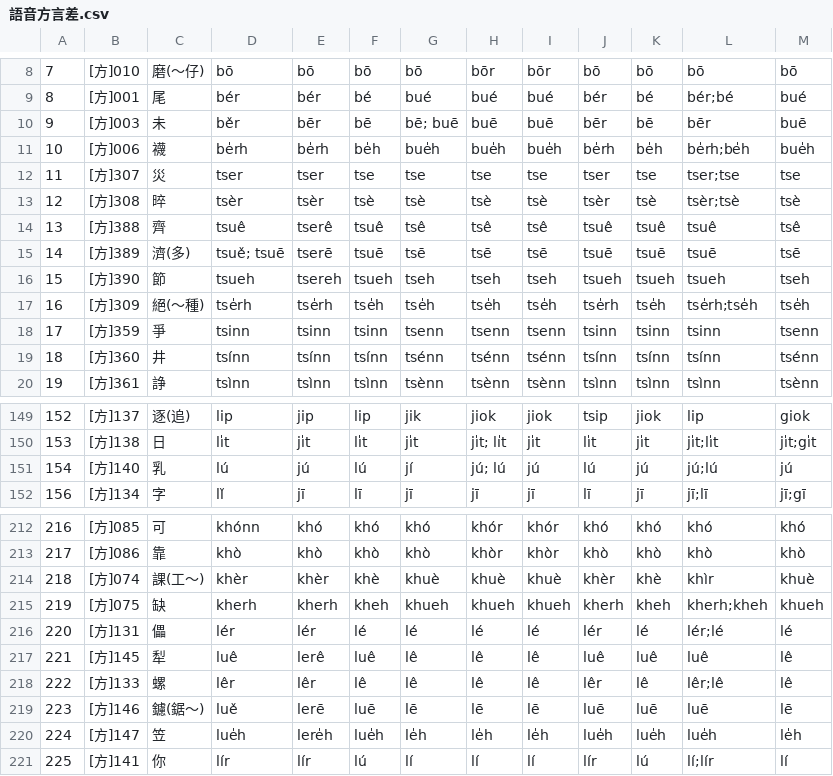
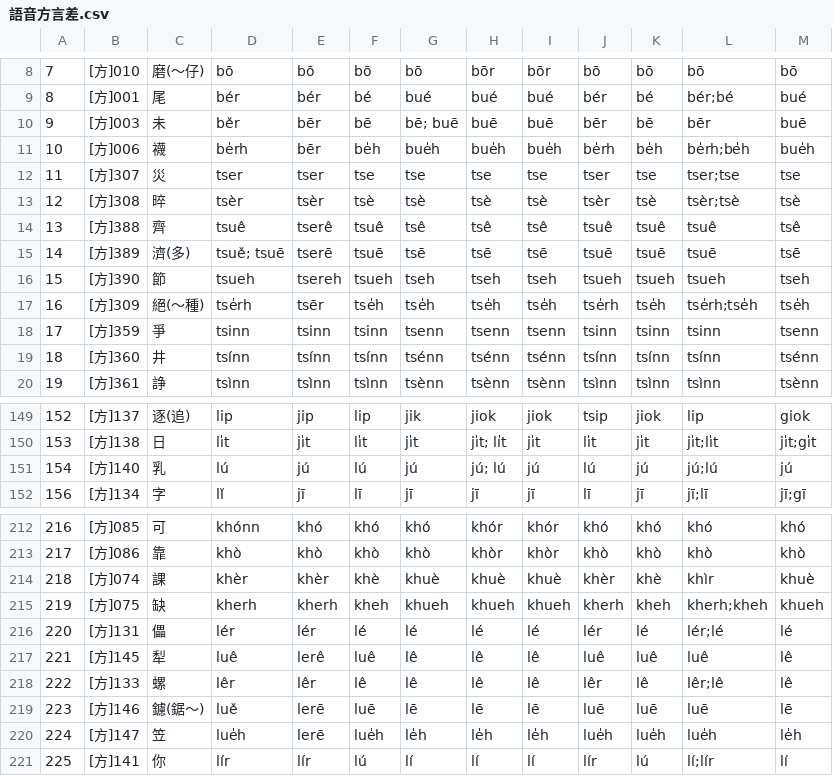
Before and after one commit to g0v/moedict-data-twblg, a CSV file: raw/語音方言差.csv, drawn as a sheet; only a part is shown, gaps mark what is left out; the diff covers the shown part only; the diff names each change by its address in the sheet, - before the commit and + after, or states it on an @@ line.

```diff
--- a/raw/語音方言差.csv
+++ b/raw/語音方言差.csv
-E11: be̍rh
+E11: bēr
-E17: tse̍rh
+E17: tsēr
-G151: jí
+G151: jú
-C214: 課(工～)
+C214: 課
-E220: lere̍h
+E220: lerē
```
Also changed, not shown: 1 added row, 1 removed row and 51 edited cells elsewhere in this file, pua/詞目總檔.csv, raw/詞彙方言差.csv, 12 other files.
